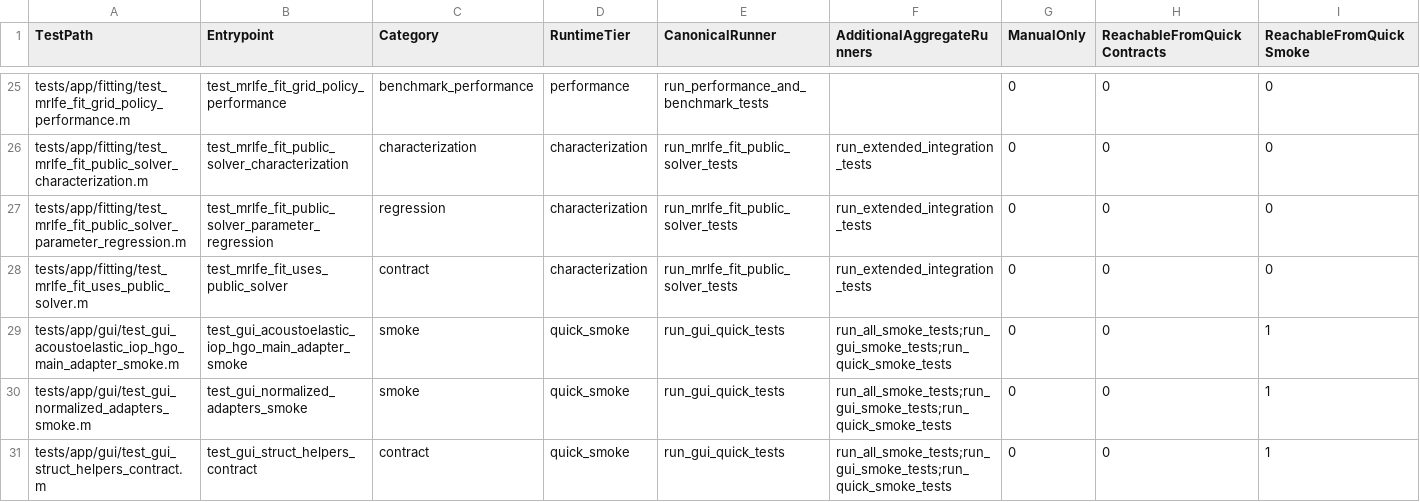
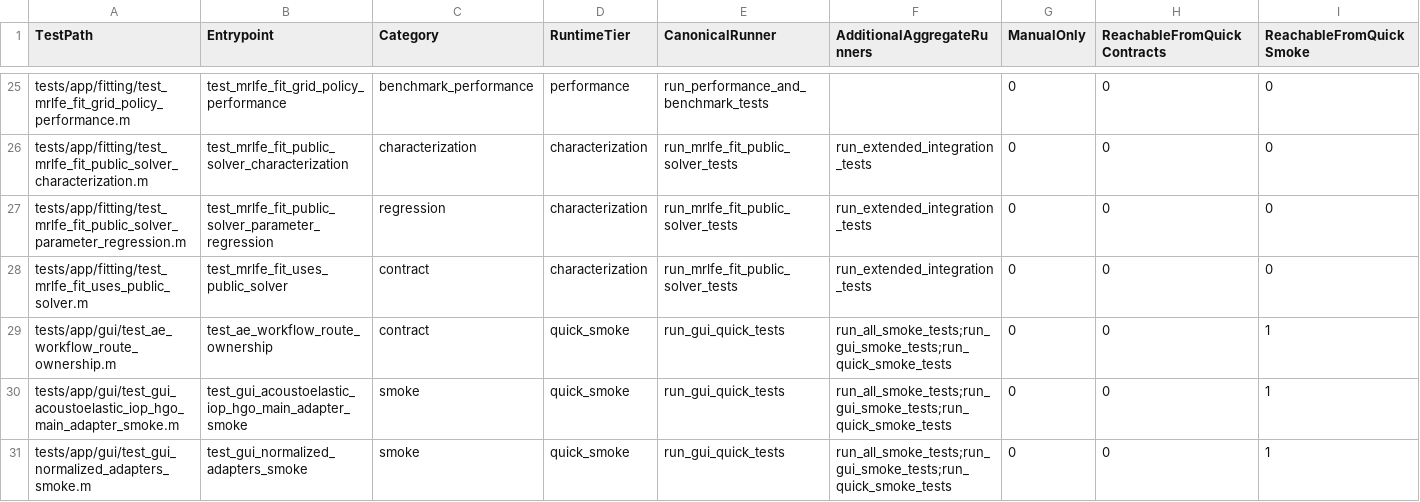
Before and after one commit to cpariona/Lamb-fundamental-solver, a CSV file: analysis/test_inventory/test_runner_ownership.csv, drawn as a sheet; only a part is shown, gaps mark what is left out; the shorter side is filled out with more unchanged rows; rows hold the shown columns only; the diff names each change by its address in the sheet, - before the commit and + after, or states it on an @@ line.

```diff
--- a/analysis/test_inventory/test_runner_ownership.csv
+++ b/analysis/test_inventory/test_runner_ownership.csv
+row 29: tests/app/gui/test_ae_workflow_route_ownership.m | test_ae_workflow_route_ownership | contract | quick_smoke | run_gui_quick_tests | run_all_smoke_tests;run_gui_smoke_tests;run_quick_smoke_tests | 0 | 0 | 1
```
Also changed, not shown: analysis/test_inventory/runner_edges.csv, analysis/test_inventory/test_inventory.csv, 12 other files.
